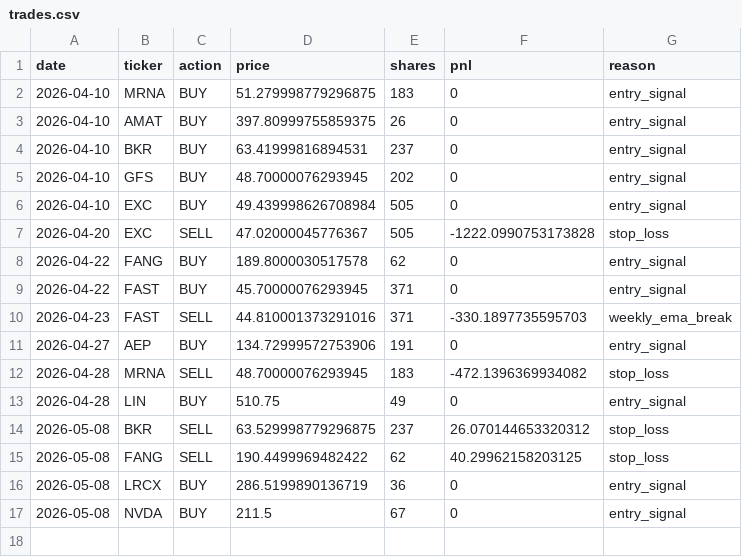
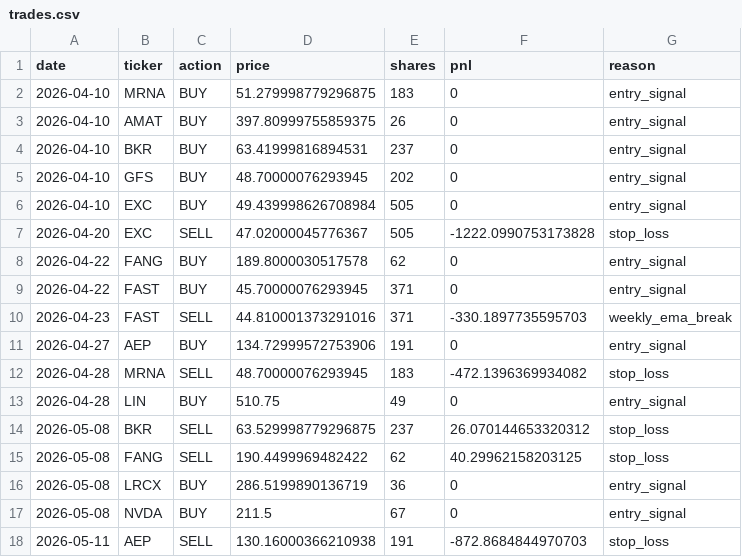
Before and after one commit to AakashMandyam/stock-scanner, a CSV file: trades.csv, drawn as a sheet.

```diff
--- a/trades.csv
+++ b/trades.csv
@@ -17 +17,2 @@ date,ticker,action,price,shares,pnl,reason
 2026-05-08,NVDA,BUY,211.5,67,0,entry_signal
+2026-05-11,AEP,SELL,130.16000366210938,191,-872.8684844970703,stop_loss
```
Also changed, not shown: scan_log.csv, 2 other files.
